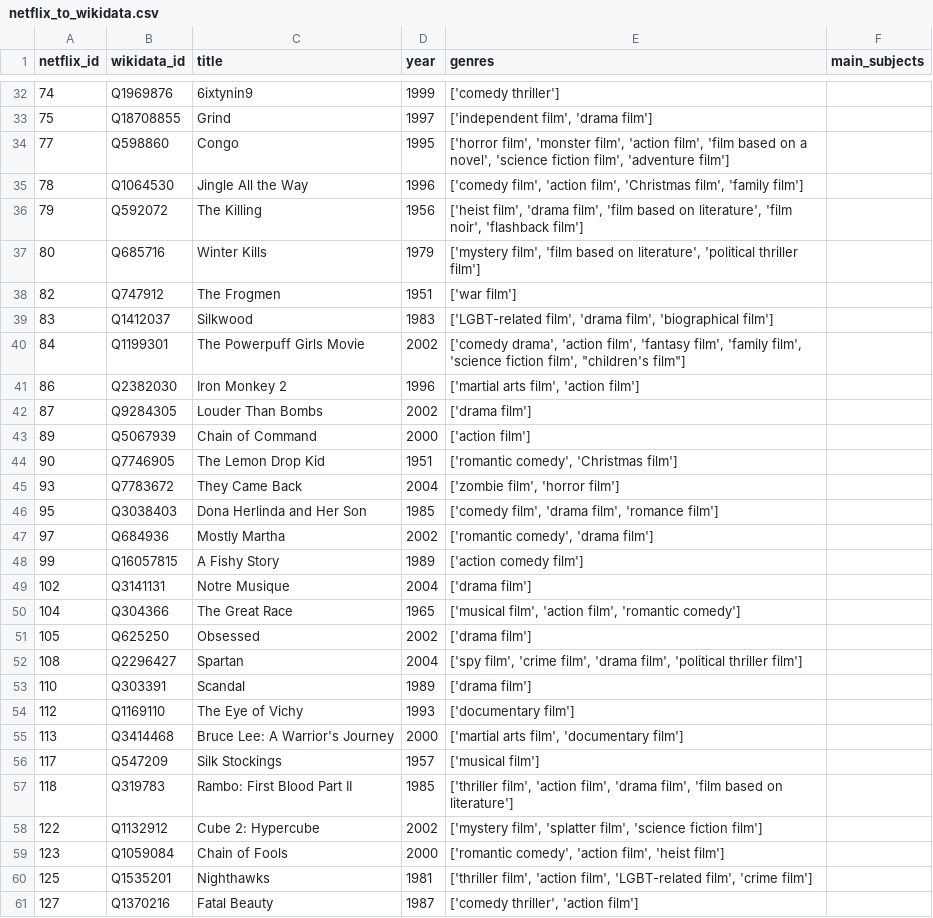
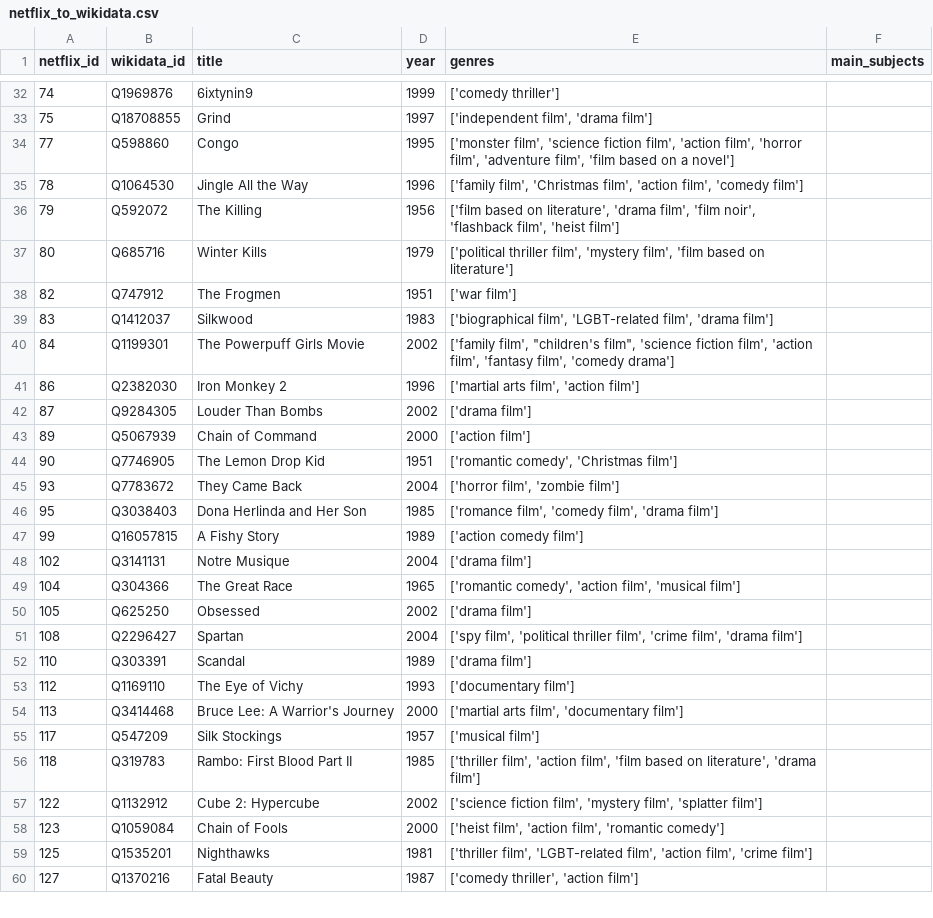
Before and after one commit to noisebridge/MediaBridge, a CSV file: src/data/netflix_to_wikidata.csv, drawn as a sheet; only a part is shown, gaps mark what is left out; the diff covers the shown part only.

```diff
--- a/src/data/netflix_to_wikidata.csv
+++ b/src/data/netflix_to_wikidata.csv
@@ -33,9 +33,9 @@ netflix_id,wikidata_id,title,year,genres,main_subjects
 75,Q18708855,Grind,1997,"['independent film', 'drama film']",
-77,Q598860,Congo,1995,"['horror film', 'monster film', 'action film', 'film based on a novel', 'science fiction film', 'adventure film']",
-78,Q1064530,Jingle All the Way,1996,"['comedy film', 'action film', 'Christmas film', 'family film']",
-79,Q592072,The Killing,1956,"['heist film', 'drama film', 'film based on literature', 'film noir', 'flashback film']",
-80,Q685716,Winter Kills,1979,"['mystery film', 'film based on literature', 'political thriller film']",
+77,Q598860,Congo,1995,"['monster film', 'science fiction film', 'action film', 'horror film', 'adventure film', 'film based on a novel']",
+78,Q1064530,Jingle All the Way,1996,"['family film', 'Christmas film', 'action film', 'comedy film']",
+79,Q592072,The Killing,1956,"['film based on literature', 'drama film', 'film noir', 'flashback film', 'heist film']",
+80,Q685716,Winter Kills,1979,"['political thriller film', 'mystery film', 'film based on literature']",
 82,Q747912,The Frogmen,1951,['war film'],
-83,Q1412037,Silkwood,1983,"['LGBT-related film', 'drama film', 'biographical film']",
-84,Q1199301,The Powerpuff Girls Movie,2002,"['comedy drama', 'action film', 'fantasy film', 'family film', 'science fiction film', ""children's film""]",
+83,Q1412037,Silkwood,1983,"['biographical film', 'LGBT-related film', 'drama film']",
+84,Q1199301,The Powerpuff Girls Movie,2002,"['family film', ""children's film"", 'science fiction film', 'action film', 'fantasy film', 'comedy drama']",
 86,Q2382030,Iron Monkey 2,1996,"['martial arts film', 'action film']",
@@ -44,10 +44,9 @@ netflix_id,wikidata_id,title,year,genres,main_subjects
 90,Q7746905,The Lemon Drop Kid,1951,"['romantic comedy', 'Christmas film']",
-93,Q7783672,They Came Back,2004,"['zombie film', 'horror film']",
-95,Q3038403,Dona Herlinda and Her Son,1985,"['comedy film', 'drama film', 'romance film']",
-97,Q684936,Mostly Martha,2002,"['romantic comedy', 'drama film']",
+93,Q7783672,They Came Back,2004,"['horror film', 'zombie film']",
+95,Q3038403,Dona Herlinda and Her Son,1985,"['romance film', 'comedy film', 'drama film']",
 99,Q16057815,A Fishy Story,1989,['action comedy film'],
 102,Q3141131,Notre Musique,2004,['drama film'],
-104,Q304366,The Great Race,1965,"['musical film', 'action film', 'romantic comedy']",
+104,Q304366,The Great Race,1965,"['romantic comedy', 'action film', 'musical film']",
 105,Q625250,Obsessed,2002,['drama film'],
-108,Q2296427,Spartan,2004,"['spy film', 'crime film', 'drama film', 'political thriller film']",
+108,Q2296427,Spartan,2004,"['spy film', 'political thriller film', 'crime film', 'drama film']",
 110,Q303391,Scandal,1989,['drama film'],
@@ -56,6 +55,6 @@ netflix_id,wikidata_id,title,year,genres,main_subjects
 117,Q547209,Silk Stockings,1957,['musical film'],
-118,Q319783,Rambo: First Blood Part II,1985,"['thriller film', 'action film', 'drama film', 'film based on literature']",
-122,Q1132912,Cube 2: Hypercube,2002,"['mystery film', 'splatter film', 'science fiction film']",
-123,Q1059084,Chain of Fools,2000,"['romantic comedy', 'action film', 'heist film']",
-125,Q1535201,Nighthawks,1981,"['thriller film', 'action film', 'LGBT-related film', 'crime film']",
+118,Q319783,Rambo: First Blood Part II,1985,"['thriller film', 'action film', 'film based on literature', 'drama film']",
+122,Q1132912,Cube 2: Hypercube,2002,"['science fiction film', 'mystery film', 'splatter film']",
+123,Q1059084,Chain of Fools,2000,"['heist film', 'action film', 'romantic comedy']",
+125,Q1535201,Nighthawks,1981,"['thriller film', 'LGBT-related film', 'action film', 'crime film']",
 127,Q1370216,Fatal Beauty,1987,"['comedy thriller', 'action film']",
```
Also changed, not shown: 1 added row, 10 removed rows and 79 edited cells elsewhere in this file, 1 other file.
